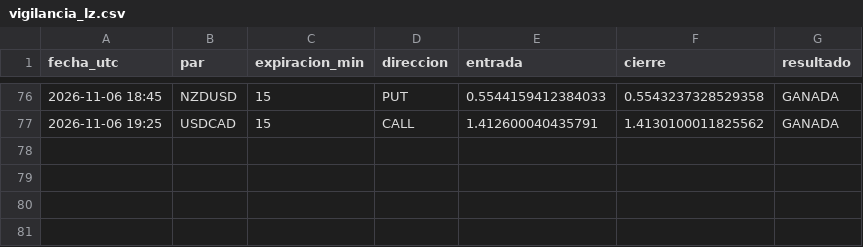
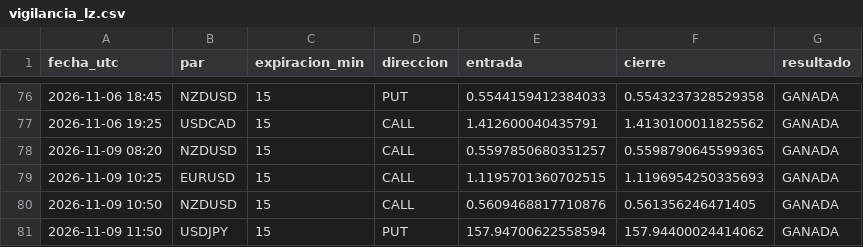
Before and after one commit to brandyherrera944-art/bot-senales, a CSV file: vigilancia_lz.csv, drawn as a sheet; only a part is shown, gaps mark what is left out.

```diff
--- a/vigilancia_lz.csv
+++ b/vigilancia_lz.csv
@@ -77 +77,5 @@ fecha_utc,par,expiracion_min,direccion,entrada,cierre,resultado
 2026-11-06 19:25,USDCAD,15,CALL,1.412600040435791,1.4130100011825562,GANADA
+2026-11-09 08:20,NZDUSD,15,CALL,0.5597850680351257,0.5598790645599365,GANADA
+2026-11-09 10:25,EURUSD,15,CALL,1.1195701360702515,1.1196954250335693,GANADA
+2026-11-09 10:50,NZDUSD,15,CALL,0.5609468817710876,0.561356246471405,GANADA
+2026-11-09 11:50,USDJPY,15,PUT,157.94700622558594,157.94400024414062,GANADA
```
Also changed, not shown: vigilancia.csv, 1 other file.
